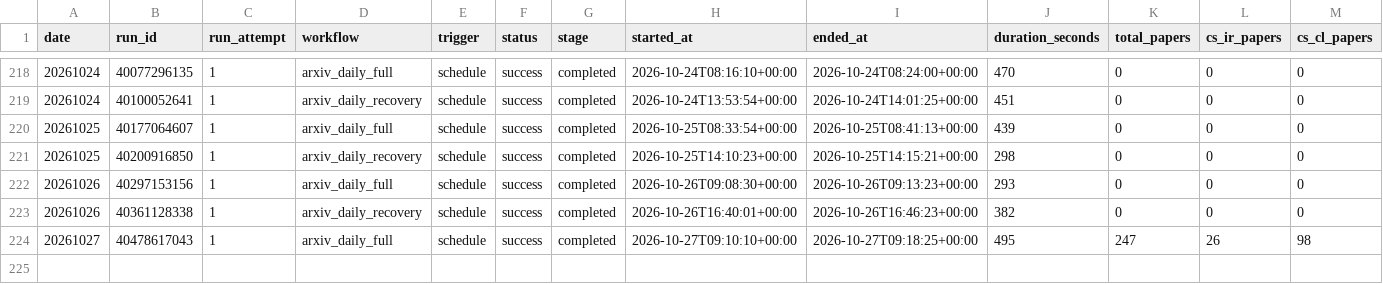
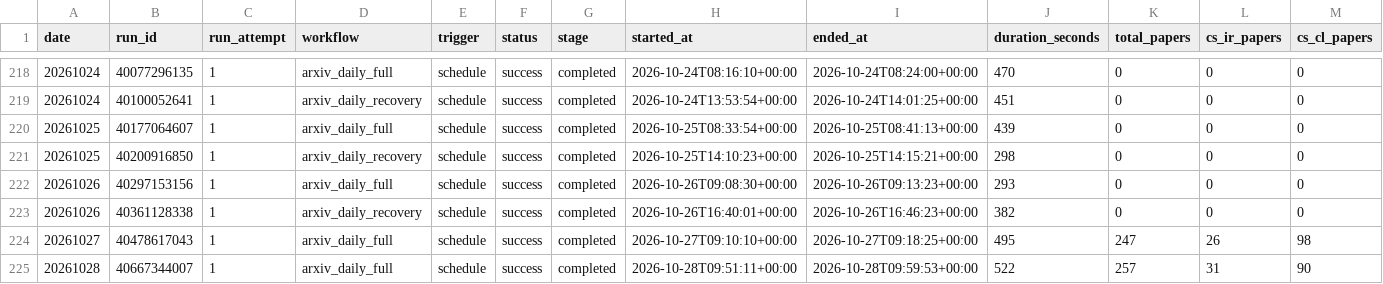
Before and after one commit to Doragd/Algorithm-Practice-in-Industry, a CSV file: paperBotV2/arxiv_daily/status/arxiv_daily_runs.csv, drawn as a sheet; only a part is shown, gaps mark what is left out; rows hold the shown columns only; the diff names each change by its address in the sheet, - before the commit and + after, or states it on an @@ line.

```diff
--- a/paperBotV2/arxiv_daily/status/arxiv_daily_runs.csv
+++ b/paperBotV2/arxiv_daily/status/arxiv_daily_runs.csv
+row 225: 20261028 | 40667344007 | 1 | arxiv_daily_full | schedule | success | completed | 2026-10-28T09:51:11+00:00 | 2026-10-28T09:59:53+00:00 | 522 | 257 | 31 | 90
```
Also changed, not shown: 5 other files.
